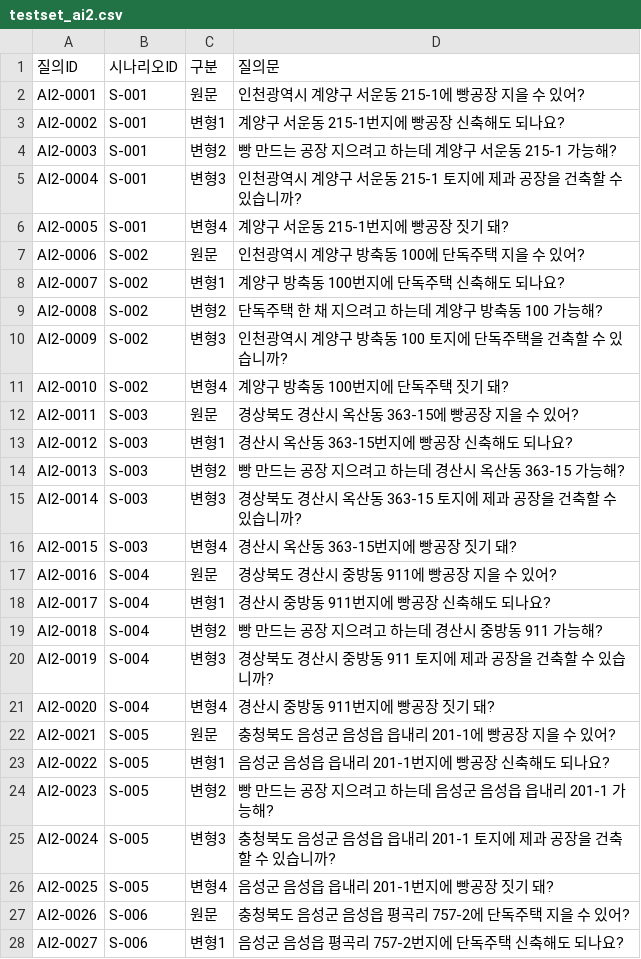
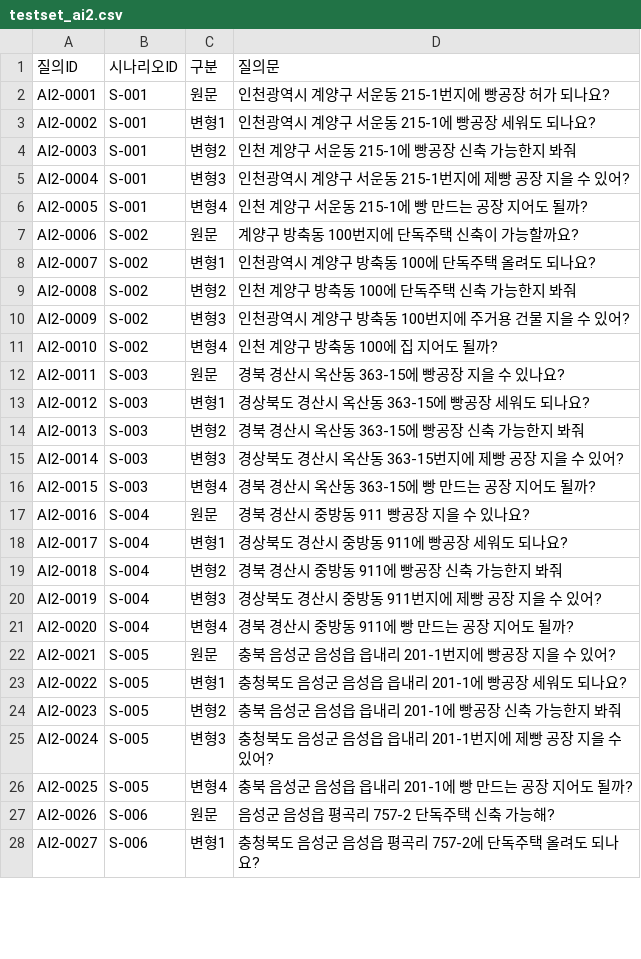
Before and after one commit to eunkyeoung/nipa_ai_eval, a CSV file: spec_data/testset_ai2.csv, drawn as a sheet; only a part is shown; the diff covers the shown part only.

```diff
--- a/spec_data/testset_ai2.csv
+++ b/spec_data/testset_ai2.csv
@@ -1,28 +1,28 @@
 질의ID,시나리오ID,구분,질의문
-AI2-0001,S-001,원문,인천광역시 계양구 서운동 215-1에 빵공장 지을 수 있어?
-AI2-0002,S-001,변형1,계양구 서운동 215-1번지에 빵공장 신축해도 되나요?
-AI2-0003,S-001,변형2,빵 만드는 공장 지으려고 하는데 계양구 서운동 215-1 가능해?
-AI2-0004,S-001,변형3,인천광역시 계양구 서운동 215-1 토지에 제과 공장을 건축할 수 있습니까?
-AI2-0005,S-001,변형4,계양구 서운동 215-1번지에 빵공장 짓기 돼?
-AI2-0006,S-002,원문,인천광역시 계양구 방축동 100에 단독주택 지을 수 있어?
-AI2-0007,S-002,변형1,계양구 방축동 100번지에 단독주택 신축해도 되나요?
-AI2-0008,S-002,변형2,단독주택 한 채 지으려고 하는데 계양구 방축동 100 가능해?
-AI2-0009,S-002,변형3,인천광역시 계양구 방축동 100 토지에 단독주택을 건축할 수 있습니까?
-AI2-0010,S-002,변형4,계양구 방축동 100번지에 단독주택 짓기 돼?
-AI2-0011,S-003,원문,경상북도 경산시 옥산동 363-15에 빵공장 지을 수 있어?
-AI2-0012,S-003,변형1,경산시 옥산동 363-15번지에 빵공장 신축해도 되나요?
-AI2-0013,S-003,변형2,빵 만드는 공장 지으려고 하는데 경산시 옥산동 363-15 가능해?
-AI2-0014,S-003,변형3,경상북도 경산시 옥산동 363-15 토지에 제과 공장을 건축할 수 있습니까?
-AI2-0015,S-003,변형4,경산시 옥산동 363-15번지에 빵공장 짓기 돼?
-AI2-0016,S-004,원문,경상북도 경산시 중방동 911에 빵공장 지을 수 있어?
-AI2-0017,S-004,변형1,경산시 중방동 911번지에 빵공장 신축해도 되나요?
-AI2-0018,S-004,변형2,빵 만드는 공장 지으려고 하는데 경산시 중방동 911 가능해?
-AI2-0019,S-004,변형3,경상북도 경산시 중방동 911 토지에 제과 공장을 건축할 수 있습니까?
-AI2-0020,S-004,변형4,경산시 중방동 911번지에 빵공장 짓기 돼?
-AI2-0021,S-005,원문,충청북도 음성군 음성읍 읍내리 201-1에 빵공장 지을 수 있어?
-AI2-0022,S-005,변형1,음성군 음성읍 읍내리 201-1번지에 빵공장 신축해도 되나요?
-AI2-0023,S-005,변형2,빵 만드는 공장 지으려고 하는데 음성군 음성읍 읍내리 201-1 가능해?
-AI2-0024,S-005,변형3,충청북도 음성군 음성읍 읍내리 201-1 토지에 제과 공장을 건축할 수 있습니까?
-AI2-0025,S-005,변형4,음성군 음성읍 읍내리 201-1번지에 빵공장 짓기 돼?
-AI2-0026,S-006,원문,충청북도 음성군 음성읍 평곡리 757-2에 단독주택 지을 수 있어?
-AI2-0027,S-006,변형1,음성군 음성읍 평곡리 757-2번지에 단독주택 신축해도 되나요?
+AI2-0001,S-001,원문,인천광역시 계양구 서운동 215-1번지에 빵공장 허가 되나요?
+AI2-0002,S-001,변형1,인천광역시 계양구 서운동 215-1에 빵공장 세워도 되나요?
+AI2-0003,S-001,변형2,인천 계양구 서운동 215-1에 빵공장 신축 가능한지 봐줘
+AI2-0004,S-001,변형3,인천광역시 계양구 서운동 215-1번지에 제빵 공장 지을 수 있어?
+AI2-0005,S-001,변형4,인천 계양구 서운동 215-1에 빵 만드는 공장 지어도 될까?
+AI2-0006,S-002,원문,계양구 방축동 100번지에 단독주택 신축이 가능할까요?
+AI2-0007,S-002,변형1,인천광역시 계양구 방축동 100에 단독주택 올려도 되나요?
+AI2-0008,S-002,변형2,인천 계양구 방축동 100에 단독주택 신축 가능한지 봐줘
+AI2-0009,S-002,변형3,인천광역시 계양구 방축동 100번지에 주거용 건물 지을 수 있어?
+AI2-0010,S-002,변형4,인천 계양구 방축동 100에 집 지어도 될까?
+AI2-0011,S-003,원문,경북 경산시 옥산동 363-15에 빵공장 지을 수 있나요?
+AI2-0012,S-003,변형1,경상북도 경산시 옥산동 363-15에 빵공장 세워도 되나요?
+AI2-0013,S-003,변형2,경북 경산시 옥산동 363-15에 빵공장 신축 가능한지 봐줘
+AI2-0014,S-003,변형3,경상북도 경산시 옥산동 363-15번지에 제빵 공장 지을 수 있어?
+AI2-0015,S-003,변형4,경북 경산시 옥산동 363-15에 빵 만드는 공장 지어도 될까?
+AI2-0016,S-004,원문,경북 경산시 중방동 911 빵공장 지을 수 있나요?
+AI2-0017,S-004,변형1,경상북도 경산시 중방동 911에 빵공장 세워도 되나요?
+AI2-0018,S-004,변형2,경북 경산시 중방동 911에 빵공장 신축 가능한지 봐줘
+AI2-0019,S-004,변형3,경상북도 경산시 중방동 911번지에 제빵 공장 지을 수 있어?
+AI2-0020,S-004,변형4,경북 경산시 중방동 911에 빵 만드는 공장 지어도 될까?
+AI2-0021,S-005,원문,충북 음성군 음성읍 읍내리 201-1번지에 빵공장 지을 수 있어?
+AI2-0022,S-005,변형1,충청북도 음성군 음성읍 읍내리 201-1에 빵공장 세워도 되나요?
+AI2-0023,S-005,변형2,충북 음성군 음성읍 읍내리 201-1에 빵공장 신축 가능한지 봐줘
+AI2-0024,S-005,변형3,충청북도 음성군 음성읍 읍내리 201-1번지에 제빵 공장 지을 수 있어?
+AI2-0025,S-005,변형4,충북 음성군 음성읍 읍내리 201-1에 빵 만드는 공장 지어도 될까?
+AI2-0026,S-006,원문,음성군 음성읍 평곡리 757-2 단독주택 신축 가능해?
+AI2-0027,S-006,변형1,충청북도 음성군 음성읍 평곡리 757-2에 단독주택 올려도 되나요?
```
Also changed, not shown: 23 edited cells elsewhere in this file, spec_data/testset_ai1.csv, spec_data/testset_ai3.csv, 8 other files.
